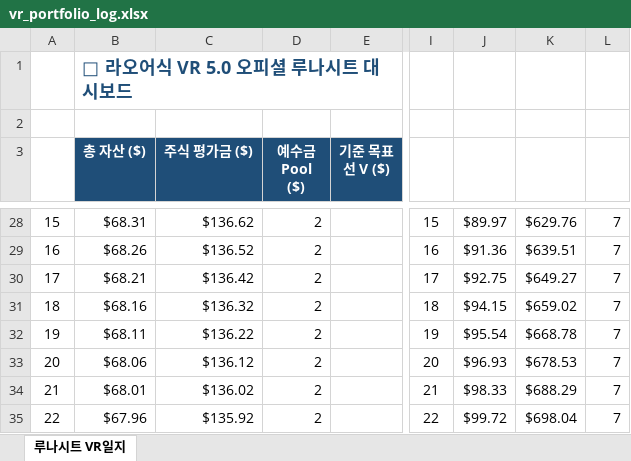
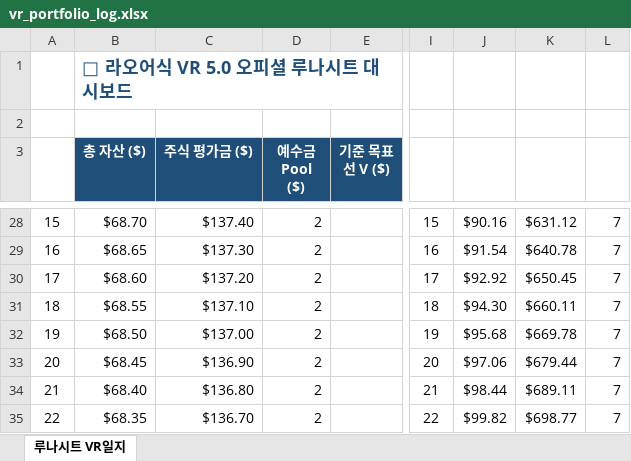
Before and after one commit to omhdydy-source/stock, an Excel workbook: vr_portfolio_log.xlsx, sheet 루나시트 VR일지, drawn as a sheet; only a part is shown, gaps mark what is left out; values as stored, in another font and other column widths than the file's, no borders; charts and pictures not drawn; the diff covers the shown part only; the diff names each change by its address in the sheet, - before the commit and + after, or states it on an @@ line.

```diff
--- a/vr_portfolio_log.xlsx (sheet 루나시트 VR일지)
+++ b/vr_portfolio_log.xlsx (sheet 루나시트 VR일지)
-B28 (총 자산 ($)): $68.31
+B28 (총 자산 ($)): $68.70
-C28 (주식 평가금 ($)): $136.62
+C28 (주식 평가금 ($)): $137.40
-J28: $89.97
+J28: $90.16
-K28: $629.76
+K28: $631.12
-B29 (총 자산 ($)): $68.26
+B29 (총 자산 ($)): $68.65
-C29 (주식 평가금 ($)): $136.52
+C29 (주식 평가금 ($)): $137.30
-J29: $91.36
+J29: $91.54
-K29: $639.51
+K29: $640.78
-B30 (총 자산 ($)): $68.21
+B30 (총 자산 ($)): $68.60
-C30 (주식 평가금 ($)): $136.42
+C30 (주식 평가금 ($)): $137.20
-J30: $92.75
+J30: $92.92
-K30: $649.27
+K30: $650.45
-B31 (총 자산 ($)): $68.16
+B31 (총 자산 ($)): $68.55
-C31 (주식 평가금 ($)): $136.32
+C31 (주식 평가금 ($)): $137.10
-J31: $94.15
+J31: $94.30
-K31: $659.02
+K31: $660.11
-B32 (총 자산 ($)): $68.11
+B32 (총 자산 ($)): $68.50
-C32 (주식 평가금 ($)): $136.22
+C32 (주식 평가금 ($)): $137.00
-J32: $95.54
+J32: $95.68
-K32: $668.78
+K32: $669.78
-B33 (총 자산 ($)): $68.06
+B33 (총 자산 ($)): $68.45
-C33 (주식 평가금 ($)): $136.12
+C33 (주식 평가금 ($)): $136.90
-J33: $96.93
+J33: $97.06
-K33: $678.53
+K33: $679.44
-B34 (총 자산 ($)): $68.01
+B34 (총 자산 ($)): $68.40
-C34 (주식 평가금 ($)): $136.02
+C34 (주식 평가금 ($)): $136.80
-J34: $98.33
+J34: $98.44
-K34: $688.29
+K34: $689.11
-B35 (총 자산 ($)): $67.96
+B35 (총 자산 ($)): $68.35
-C35 (주식 평가금 ($)): $135.92
+C35 (주식 평가금 ($)): $136.70
-J35: $99.72
+J35: $99.82
-K35: $698.04
+K35: $698.77
```
Also changed, not shown: 91 edited cells elsewhere in this sheet, 1 other file.
